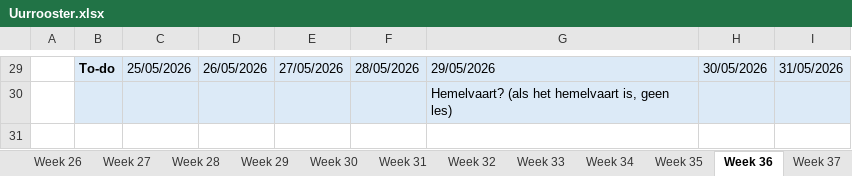
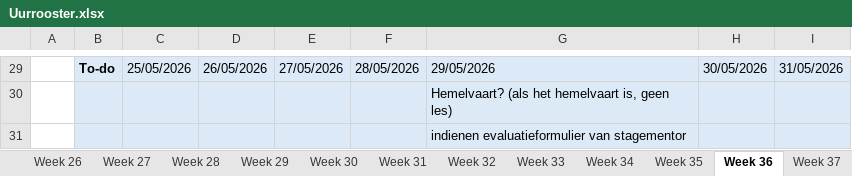
Before and after one commit to ninjahisser/LUCA-3, an Excel workbook: Uurrooster.xlsx, sheet Week 36, drawn as a sheet; only a part is shown, gaps mark what is left out; values as stored, in another font and other column widths than the file's, no borders; conditional formats not drawn; the diff names each change by its address in the sheet, - before the commit and + after, or states it on an @@ line.

```diff
--- a/Uurrooster.xlsx (sheet Week 36)
+++ b/Uurrooster.xlsx (sheet Week 36)
+row 31:  |  |  |  |  |  | indienen evaluatieformulier van stagementor
```
Also changed, not shown: sheet Week 7, 6 other files.
